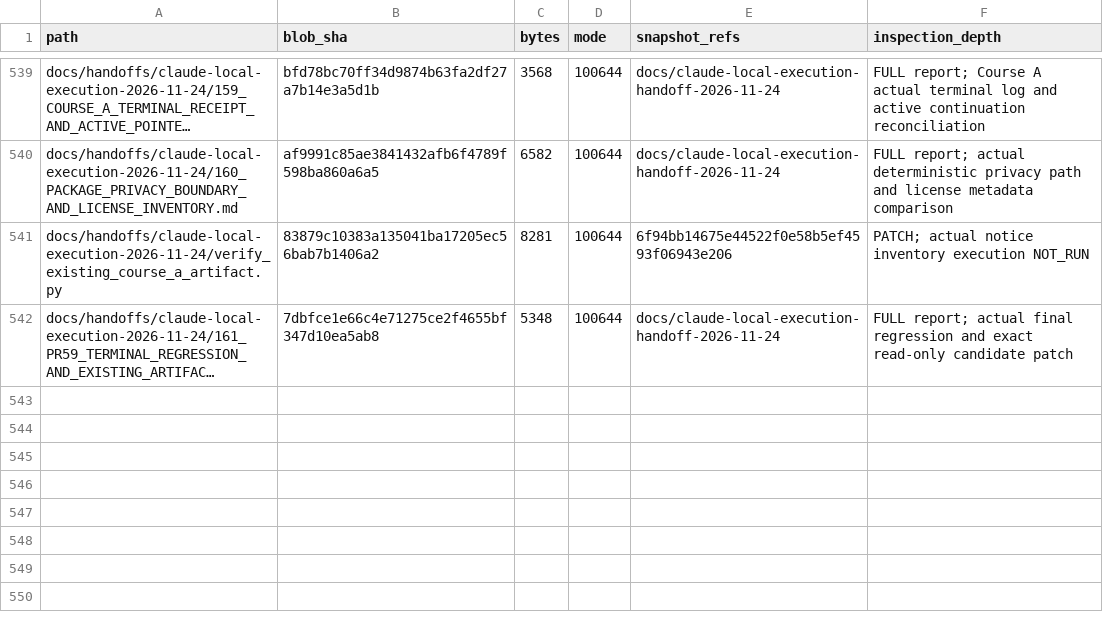
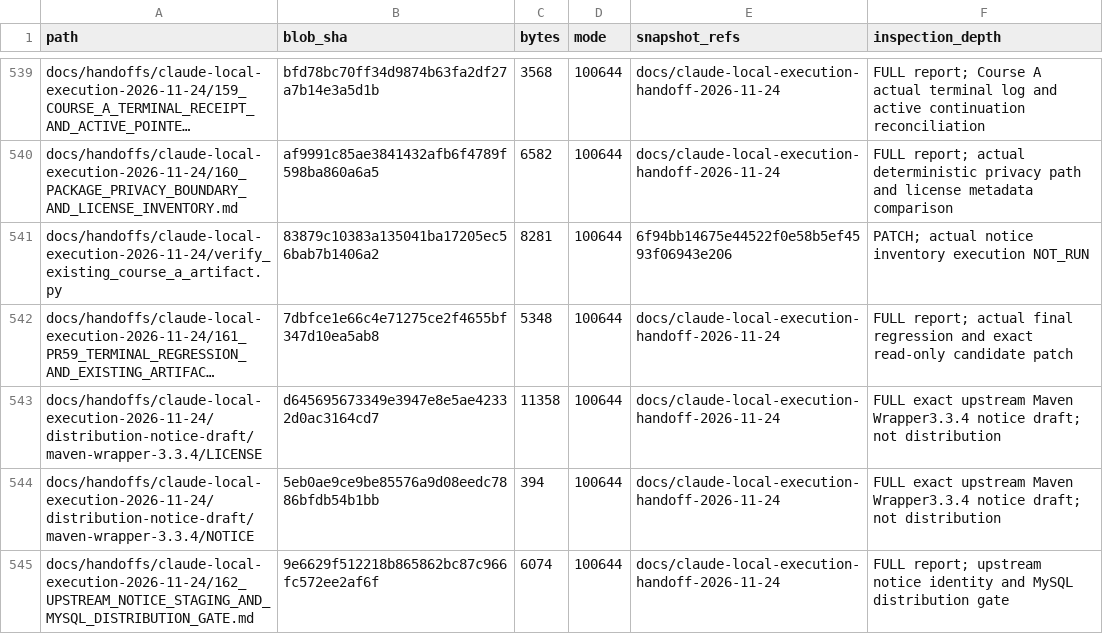
Before and after one commit to newonathe/OrgResource, a CSV file: docs/project-continuity/09_INCREMENTAL_SOURCE_INDEX.csv, drawn as a sheet; only a part is shown, gaps mark what is left out; long unchanged cells end in …; the diff names each change by its address in the sheet, - before the commit and + after, or states it on an @@ line.

Commit message:
Stage exact upstream notices and record conditional driver distribution gate

```diff
--- a/docs/project-continuity/09_INCREMENTAL_SOURCE_INDEX.csv
+++ b/docs/project-continuity/09_INCREMENTAL_SOURCE_INDEX.csv
+row 543: docs/handoffs/claude-local-execution-2026-11-24/distribution-notice-draft/maven-wrapper-3.3.4/LICENSE | d645695673349e3947e8e5ae42332d0ac3164cd7 | 11358 | 100644 | docs/claude-local-execution-handoff-2026-11-24 | FULL exact upstream Maven Wrapper3.3.4 notice draft; not distribution
+row 544: docs/handoffs/claude-local-execution-2026-11-24/distribution-notice-draft/maven-wrapper-3.3.4/NOTICE | 5eb0ae9ce9be85576a9d08eedc7886bfdb54b1bb | 394 | 100644 | docs/claude-local-execution-handoff-2026-11-24 | FULL exact upstream Maven Wrapper3.3.4 notice draft; not distribution
+row 545: docs/handoffs/claude-local-execution-2026-11-24/162_UPSTREAM_NOTICE_STAGING_AND_MYSQL_DISTRIBUTION_GATE.md | 9e6629f512218b865862bc87c966fc572ee2af6f | 6074 | 100644 | docs/claude-local-execution-handoff-2026-11-24 | FULL report; upstream notice identity and MySQL distribution gate
```
Also changed, not shown: 11 other files.
